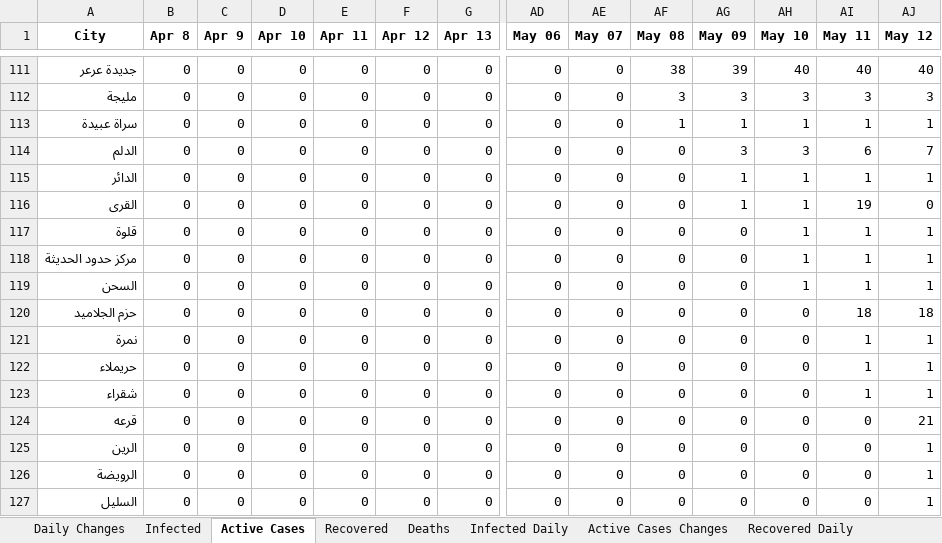
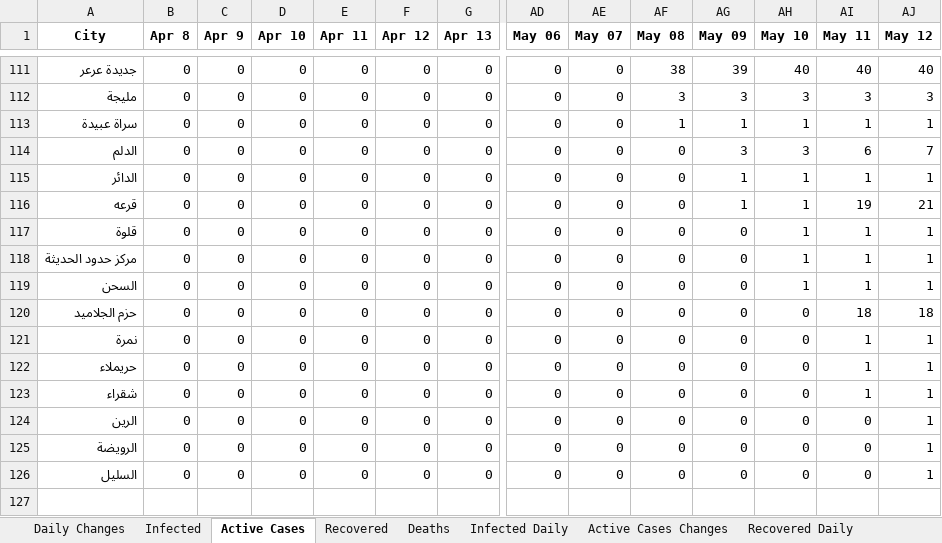
Before and after one commit to MohammedAlawami/Saudi-Arabia-COVID-19-Dashboard-Scraping, an Excel workbook: ksa_covid19.xlsx, sheet Active Cases, drawn as a sheet; only a part is shown, gaps mark what is left out; values as stored, in another font and other column widths than the file's, no borders; rows hold the shown columns only; the diff names each change by its address in the sheet, - before the commit and + after, or states it on an @@ line.

Commit message:
Fixed city name change typo

```diff
--- a/ksa_covid19.xlsx (sheet Active Cases)
+++ b/ksa_covid19.xlsx (sheet Active Cases)
-A116 (City): القرى
+A116 (City): قرعه
-AJ116 (May 12): 0
+AJ116 (May 12): 21
-row 124: قرعه | 0 | 0 | 0 | 0 | 0 | 0 | 0 | 0 | 0 | 0 | 0 | 0 | 21
```
Also changed, not shown: sheet Infected, sheet Deaths, sheet Infected Daily, sheet Active Cases Changes, sheet Death Daily, sheet Daily Changes.
